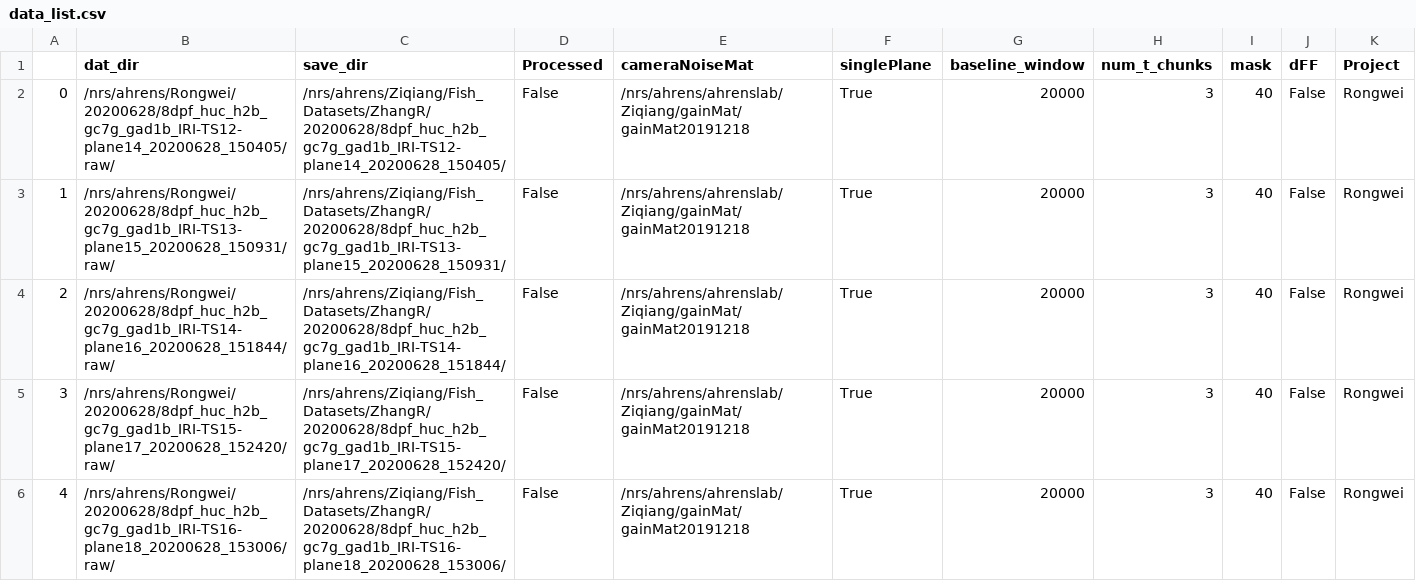
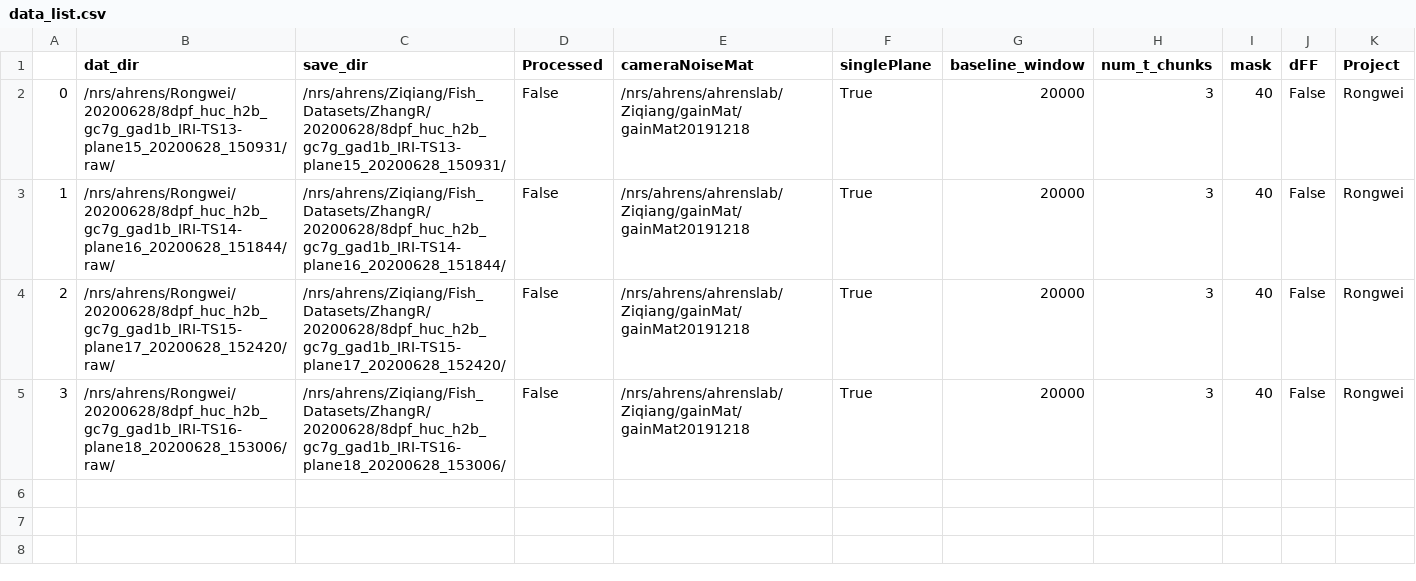
Before and after one commit to zqwei/Ahrenslab_data_processing, a CSV file: data_list.csv, drawn as a sheet.

```diff
--- a/data_list.csv
+++ b/data_list.csv
@@ -1,6 +1,5 @@
 ,dat_dir,save_dir,Processed,cameraNoiseMat,singlePlane,baseline_window,num_t_chunks,mask,dFF,Project
-0,/nrs/ahrens/Rongwei/20200628/8dpf_huc_h2b_gc7g_gad1b_IRI-TS12-plane14_20200628_150405/raw/,/nrs/ahrens/Ziqiang/Fish_Datasets/ZhangR/20200628/8dpf_huc_h2b_gc7g_gad1b_IRI-TS12-plane14_20200628_150405/,False,/nrs/ahrens/ahrenslab/Ziqiang/gainMat/gainMat20191218,True,20000,3,40,False,Rongwei
-1,/nrs/ahrens/Rongwei/20200628/8dpf_huc_h2b_gc7g_gad1b_IRI-TS13-plane15_20200628_150931/raw/,/nrs/ahrens/Ziqiang/Fish_Datasets/ZhangR/20200628/8dpf_huc_h2b_gc7g_gad1b_IRI-TS13-plane15_20200628_150931/,False,/nrs/ahrens/ahrenslab/Ziqiang/gainMat/gainMat20191218,True,20000,3,40,False,Rongwei
-2,/nrs/ahrens/Rongwei/20200628/8dpf_huc_h2b_gc7g_gad1b_IRI-TS14-plane16_20200628_151844/raw/,/nrs/ahrens/Ziqiang/Fish_Datasets/ZhangR/20200628/8dpf_huc_h2b_gc7g_gad1b_IRI-TS14-plane16_20200628_151844/,False,/nrs/ahrens/ahrenslab/Ziqiang/gainMat/gainMat20191218,True,20000,3,40,False,Rongwei
-3,/nrs/ahrens/Rongwei/20200628/8dpf_huc_h2b_gc7g_gad1b_IRI-TS15-plane17_20200628_152420/raw/,/nrs/ahrens/Ziqiang/Fish_Datasets/ZhangR/20200628/8dpf_huc_h2b_gc7g_gad1b_IRI-TS15-plane17_20200628_152420/,False,/nrs/ahrens/ahrenslab/Ziqiang/gainMat/gainMat20191218,True,20000,3,40,False,Rongwei
-4,/nrs/ahrens/Rongwei/20200628/8dpf_huc_h2b_gc7g_gad1b_IRI-TS16-plane18_20200628_153006/raw/,/nrs/ahrens/Ziqiang/Fish_Datasets/ZhangR/20200628/8dpf_huc_h2b_gc7g_gad1b_IRI-TS16-plane18_20200628_153006/,False,/nrs/ahrens/ahrenslab/Ziqiang/gainMat/gainMat20191218,True,20000,3,40,False,Rongwei
+0,/nrs/ahrens/Rongwei/20200628/8dpf_huc_h2b_gc7g_gad1b_IRI-TS13-plane15_20200628_150931/raw/,/nrs/ahrens/Ziqiang/Fish_Datasets/ZhangR/20200628/8dpf_huc_h2b_gc7g_gad1b_IRI-TS13-plane15_20200628_150931/,False,/nrs/ahrens/ahrenslab/Ziqiang/gainMat/gainMat20191218,True,20000,3,40,False,Rongwei
+1,/nrs/ahrens/Rongwei/20200628/8dpf_huc_h2b_gc7g_gad1b_IRI-TS14-plane16_20200628_151844/raw/,/nrs/ahrens/Ziqiang/Fish_Datasets/ZhangR/20200628/8dpf_huc_h2b_gc7g_gad1b_IRI-TS14-plane16_20200628_151844/,False,/nrs/ahrens/ahrenslab/Ziqiang/gainMat/gainMat20191218,True,20000,3,40,False,Rongwei
+2,/nrs/ahrens/Rongwei/20200628/8dpf_huc_h2b_gc7g_gad1b_IRI-TS15-plane17_20200628_152420/raw/,/nrs/ahrens/Ziqiang/Fish_Datasets/ZhangR/20200628/8dpf_huc_h2b_gc7g_gad1b_IRI-TS15-plane17_20200628_152420/,False,/nrs/ahrens/ahrenslab/Ziqiang/gainMat/gainMat20191218,True,20000,3,40,False,Rongwei
+3,/nrs/ahrens/Rongwei/20200628/8dpf_huc_h2b_gc7g_gad1b_IRI-TS16-plane18_20200628_153006/raw/,/nrs/ahrens/Ziqiang/Fish_Datasets/ZhangR/20200628/8dpf_huc_h2b_gc7g_gad1b_IRI-TS16-plane18_20200628_153006/,False,/nrs/ahrens/ahrenslab/Ziqiang/gainMat/gainMat20191218,True,20000,3,40,False,Rongwei
```
Also changed, not shown: finshed_data_list.csv.
